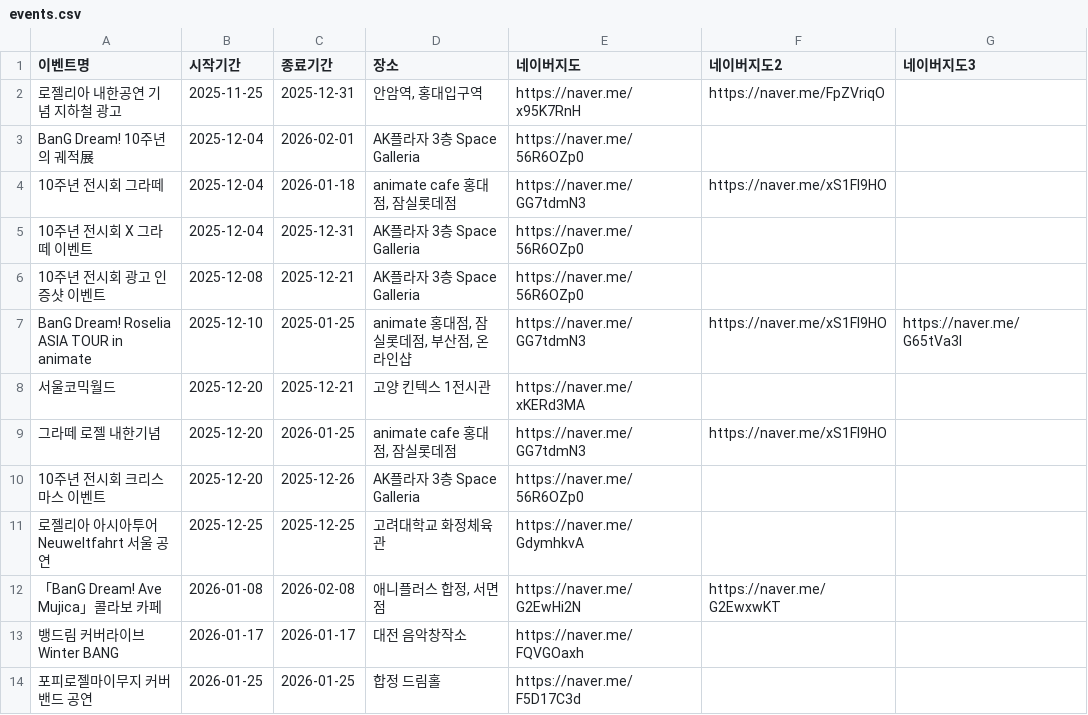
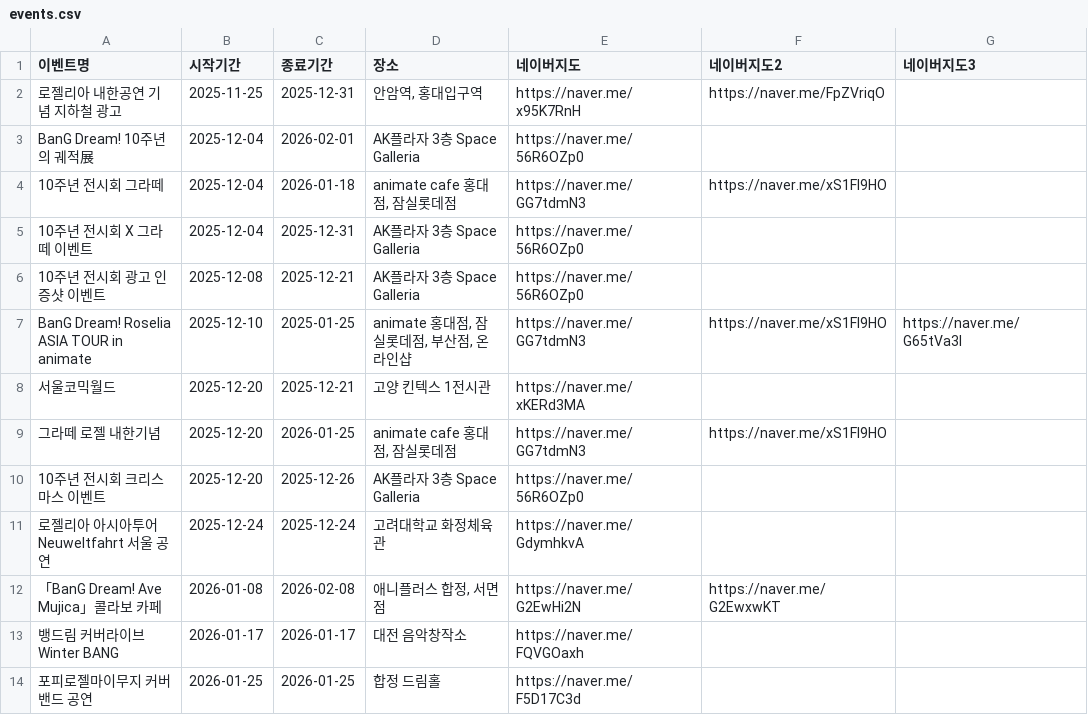
Before and after one commit to bandorigall/bangdream_events.github.io, a CSV file: events.csv, drawn as a sheet; only a part is shown; the diff names each change by its address in the sheet, - before the commit and + after, or states it on an @@ line.

```diff
--- a/events.csv
+++ b/events.csv
-B11 (시작기간): 2025-12-25
+B11 (시작기간): 2025-12-24
-C11 (종료기간): 2025-12-25
+C11 (종료기간): 2025-12-24
```
Also changed, not shown: 1 other file.
